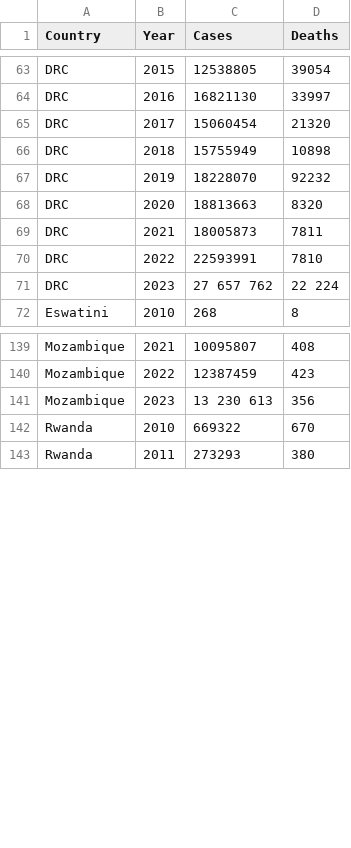
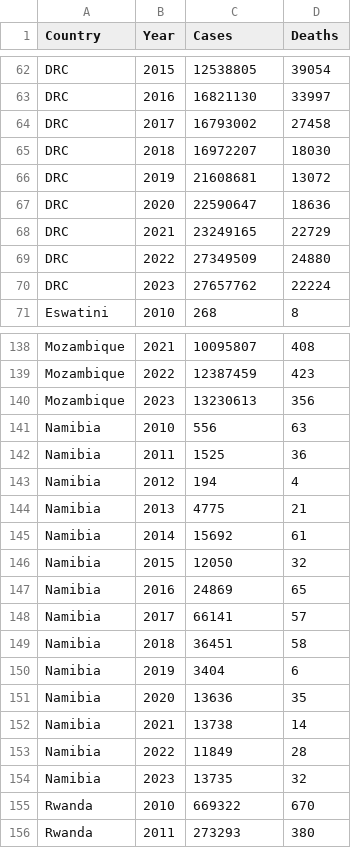
Before and after one commit to Stephanie-van-Wyk/MARC_SEA_dashboard, a CSV file: MARCSEA_malaria_cases_and_deaths.csv, drawn as a sheet; only a part is shown, gaps mark what is left out; the diff covers the shown part only.

Commit message:
Update MARCSEA_malaria_cases_and_deaths.csv

```diff
--- a/MARCSEA_malaria_cases_and_deaths.csv
+++ b/MARCSEA_malaria_cases_and_deaths.csv
@@ -64,9 +63,9 @@ DRC,2015,12538805,39054
 DRC,2016,16821130,33997
-DRC,2017,15060454,21320
-DRC,2018,15755949,10898
-DRC,2019,18228070,92232
-DRC,2020,18813663,8320
-DRC,2021,18005873,7811
-DRC,2022,22593991,7810
-DRC,2023,27 657 762,22 224
+DRC,2017,16793002,27458
+DRC,2018,16972207,18030
+DRC,2019,21608681,13072
+DRC,2020,22590647,18636
+DRC,2021,23249165,22729
+DRC,2022,27349509,24880
+DRC,2023,27657762,22224
 Eswatini,2010,268,8
@@ -140,3 +139,17 @@ Mozambique,2021,10095807,408
 Mozambique,2022,12387459,423
-Mozambique,2023,13 230 613,356
+Mozambique,2023,13230613,356
+Namibia,2010,556,63
+Namibia,2011,1525,36
+Namibia,2012,194,4
+Namibia,2013,4775,21
+Namibia,2014,15692,61
+Namibia,2015,12050,32
+Namibia,2016,24869,65
+Namibia,2017,66141,57
+Namibia,2018,36451,58
+Namibia,2019,3404,6
+Namibia,2020,13636,35
+Namibia,2021,13738,14
+Namibia,2022,11849,28
+Namibia,2023,13735,32
 Rwanda,2010,669322,670
```
Also changed, not shown: 6 removed rows and 77 edited cells elsewhere in this file.
